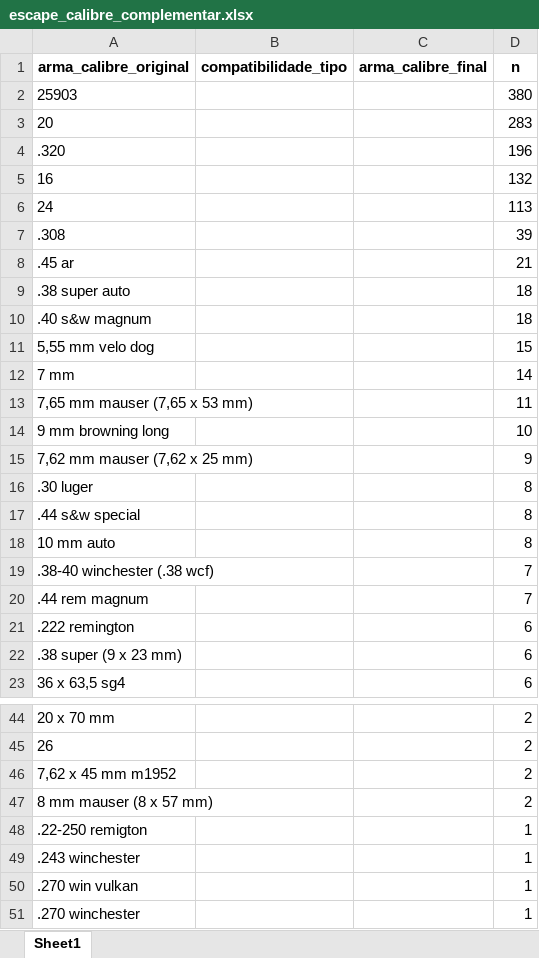
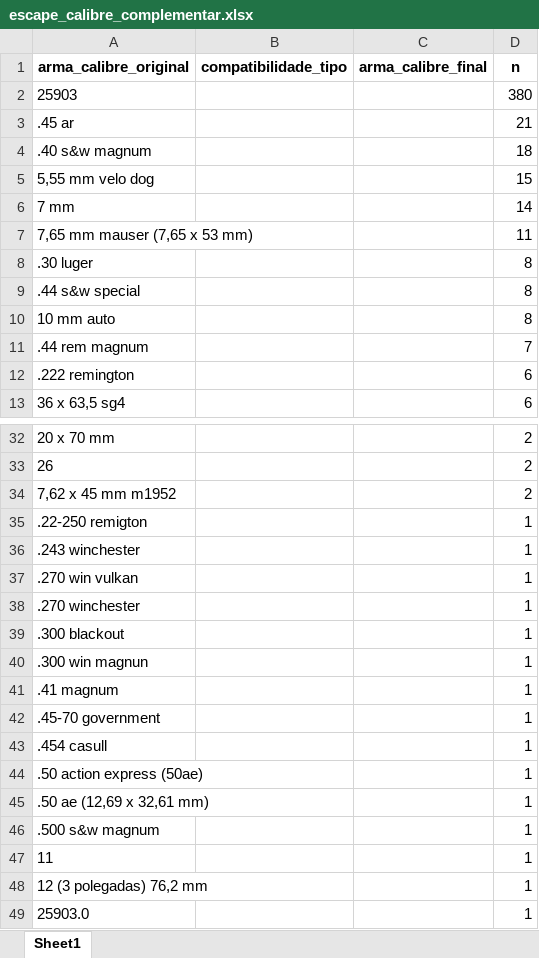
Before and after one commit to institutosoudapaz/isdp.armas, an Excel workbook: data-raw/dados_rj/validacao/escape_calibre_complementar.xlsx, sheet Sheet1, drawn as a sheet; only a part is shown, gaps mark what is left out; the shorter side is filled out with more unchanged rows; values as stored, in another font and other column widths than the file's, no borders; the diff covers the shown part only; the diff names each change by its address in the sheet, - before the commit and + after, or states it on an @@ line.

```diff
--- a/data-raw/dados_rj/validacao/escape_calibre_complementar.xlsx (sheet Sheet1)
+++ b/data-raw/dados_rj/validacao/escape_calibre_complementar.xlsx (sheet Sheet1)
-row 3: 20 |  |  | 283
-row 4: .320 |  |  | 196
-row 5: 16 |  |  | 132
-row 6: 24 |  |  | 113
-row 7: .308 |  |  | 39
-row 9: .38 super auto |  |  | 18
-row 14: 9 mm browning long |  |  | 10
-row 15: 7,62 mm mauser (7,62 x 25 mm) |  |  | 9
-row 19: .38-40 winchester (.38 wcf) |  |  | 7
-row 22: .38 super (9 x 23 mm) |  |  | 6
-row 47: 8 mm mauser (8 x 57 mm) |  |  | 2
```
Also changed, not shown: 5 removed rows and 1 edited cell elsewhere in this sheet, data-raw/dados_rj/validacao/escape_calibre.xlsx, data-raw/dados_rj/validacao/escape_marcas.xlsx, 4 other files.
